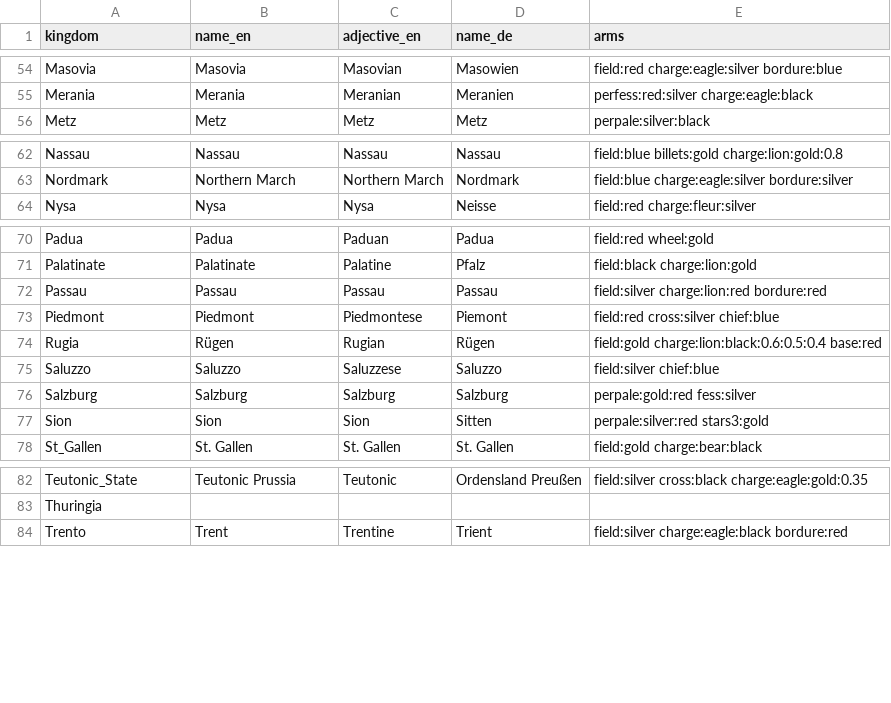
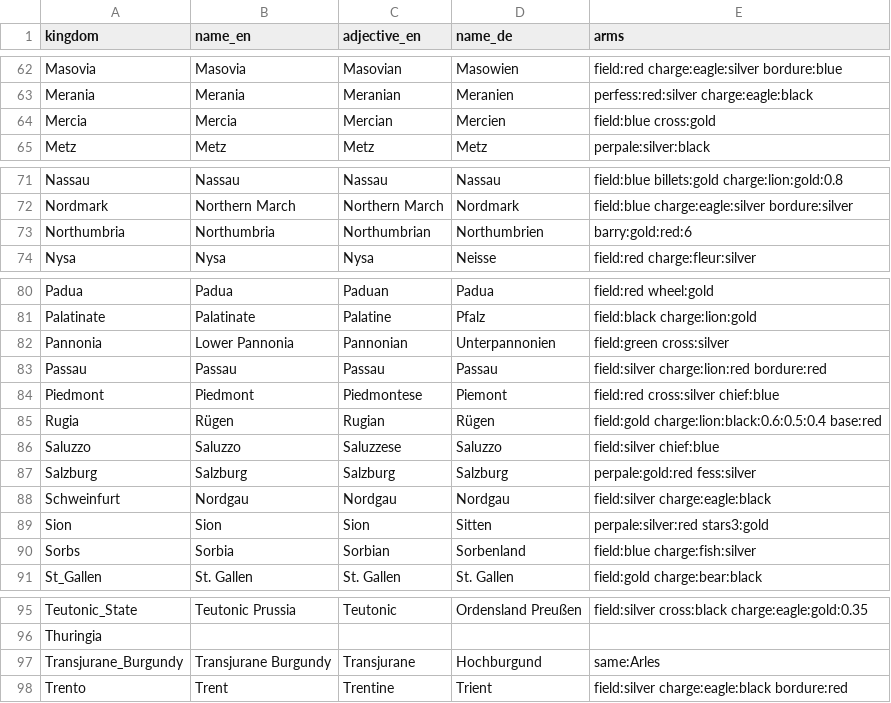
Before and after one commit to URAHDangerzone/URAH_koh2_hre, a CSV file: data/kingdom_arms.csv, drawn as a sheet; only a part is shown, gaps mark what is left out; the diff covers the shown part only.

```diff
--- a/data/kingdom_arms.csv
+++ b/data/kingdom_arms.csv
@@ -55,2 +63,3 @@ Masovia,Masovia,Masovian,Masowien,field:red charge:eagle:silver bordure:blue
 Merania,Merania,Meranian,Meranien,perfess:red:silver charge:eagle:black
+Mercia,Mercia,Mercian,Mercien,field:blue cross:gold
 Metz,Metz,Metz,Metz,perpale:silver:black
@@ -63,2 +72,3 @@ Nassau,Nassau,Nassau,Nassau,field:blue billets:gold charge:lion:gold:0.8
 Nordmark,Northern March,Northern March,Nordmark,field:blue charge:eagle:silver bordure:silver
+Northumbria,Northumbria,Northumbrian,Northumbrien,barry:gold:red:6
 Nysa,Nysa,Nysa,Neisse,field:red charge:fleur:silver
@@ -71,2 +81,3 @@ Padua,Padua,Paduan,Padua,field:red wheel:gold
 Palatinate,Palatinate,Palatine,Pfalz,field:black charge:lion:gold
+Pannonia,Lower Pannonia,Pannonian,Unterpannonien,field:green cross:silver
 Passau,Passau,Passau,Passau,field:silver charge:lion:red bordure:red
@@ -76,3 +87,5 @@ Saluzzo,Saluzzo,Saluzzese,Saluzzo,field:silver chief:blue
 Salzburg,Salzburg,Salzburg,Salzburg,perpale:gold:red fess:silver
+Schweinfurt,Nordgau,Nordgau,Nordgau,field:silver charge:eagle:black
 Sion,Sion,Sion,Sitten,perpale:silver:red stars3:gold
+Sorbs,Sorbia,Sorbian,Sorbenland,field:blue charge:fish:silver
 St_Gallen,St. Gallen,St. Gallen,St. Gallen,field:gold charge:bear:black
@@ -83,2 +96,3 @@ Teutonic_State,Teutonic Prussia,Teutonic,Ordensland Preußen,field:silver cross:
 Thuringia,,,,
+Transjurane_Burgundy,Transjurane Burgundy,Transjurane,Hochburgund,same:Arles
 Trento,Trent,Trentine,Trient,field:silver charge:eagle:black bordure:red
```
Also changed, not shown: 9 added rows elsewhere in this file, data/periods.csv, data/union_kingdoms.csv, 12 other files.
